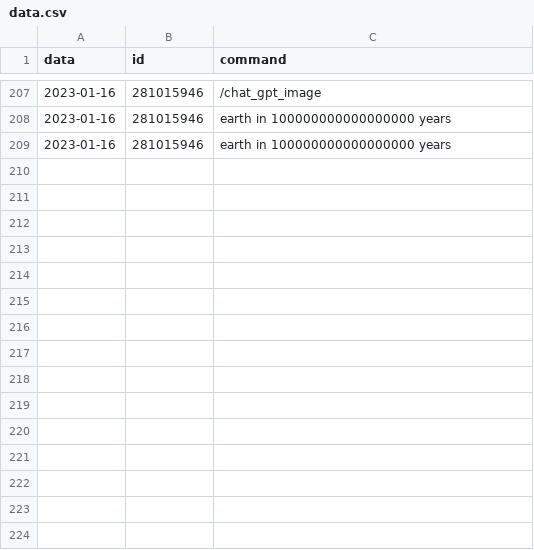
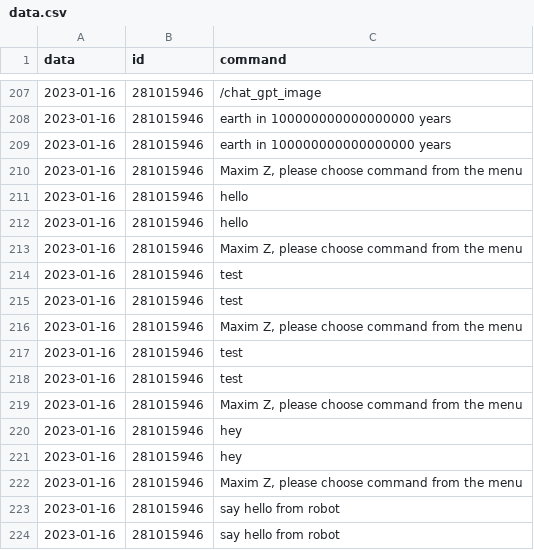
Before and after one commit to maxyzz/telegram-bot---chat-GPT, a CSV file: data.csv, drawn as a sheet; only a part is shown, gaps mark what is left out; the diff names each change by its address in the sheet, - before the commit and + after, or states it on an @@ line.

```diff
--- a/data.csv
+++ b/data.csv
+row 210: 2023-01-16 | 281015946 | Maxim Z, please choose command from the menu
+row 211: 2023-01-16 | 281015946 | hello
+row 212: 2023-01-16 | 281015946 | hello
+row 213: 2023-01-16 | 281015946 | Maxim Z, please choose command from the menu
+row 214: 2023-01-16 | 281015946 | test
+row 215: 2023-01-16 | 281015946 | test
+row 216: 2023-01-16 | 281015946 | Maxim Z, please choose command from the menu
+row 217: 2023-01-16 | 281015946 | test
+row 218: 2023-01-16 | 281015946 | test
+row 219: 2023-01-16 | 281015946 | Maxim Z, please choose command from the menu
+row 220: 2023-01-16 | 281015946 | hey
+row 221: 2023-01-16 | 281015946 | hey
+row 222: 2023-01-16 | 281015946 | Maxim Z, please choose command from the menu
+row 223: 2023-01-16 | 281015946 | say hello from robot
+row 224: 2023-01-16 | 281015946 | say hello from robot
```
Also changed, not shown: 2 other files.
